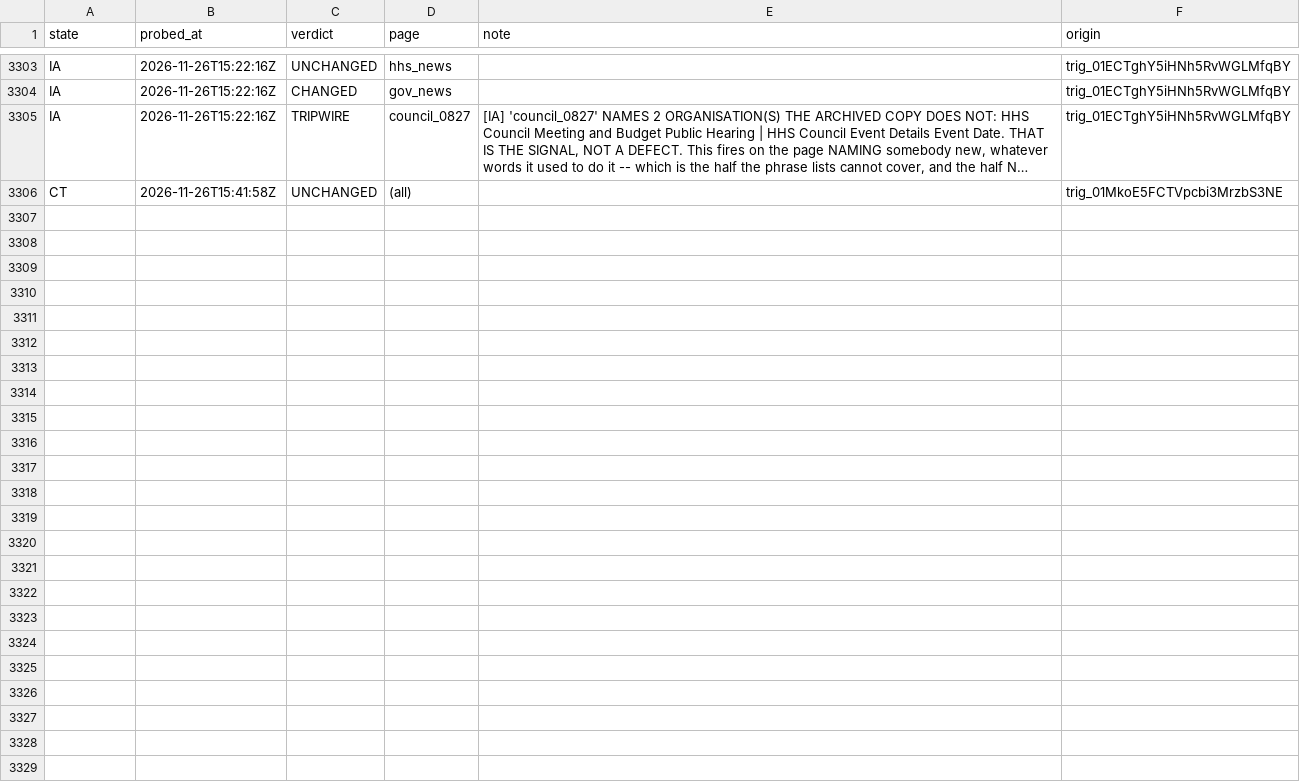
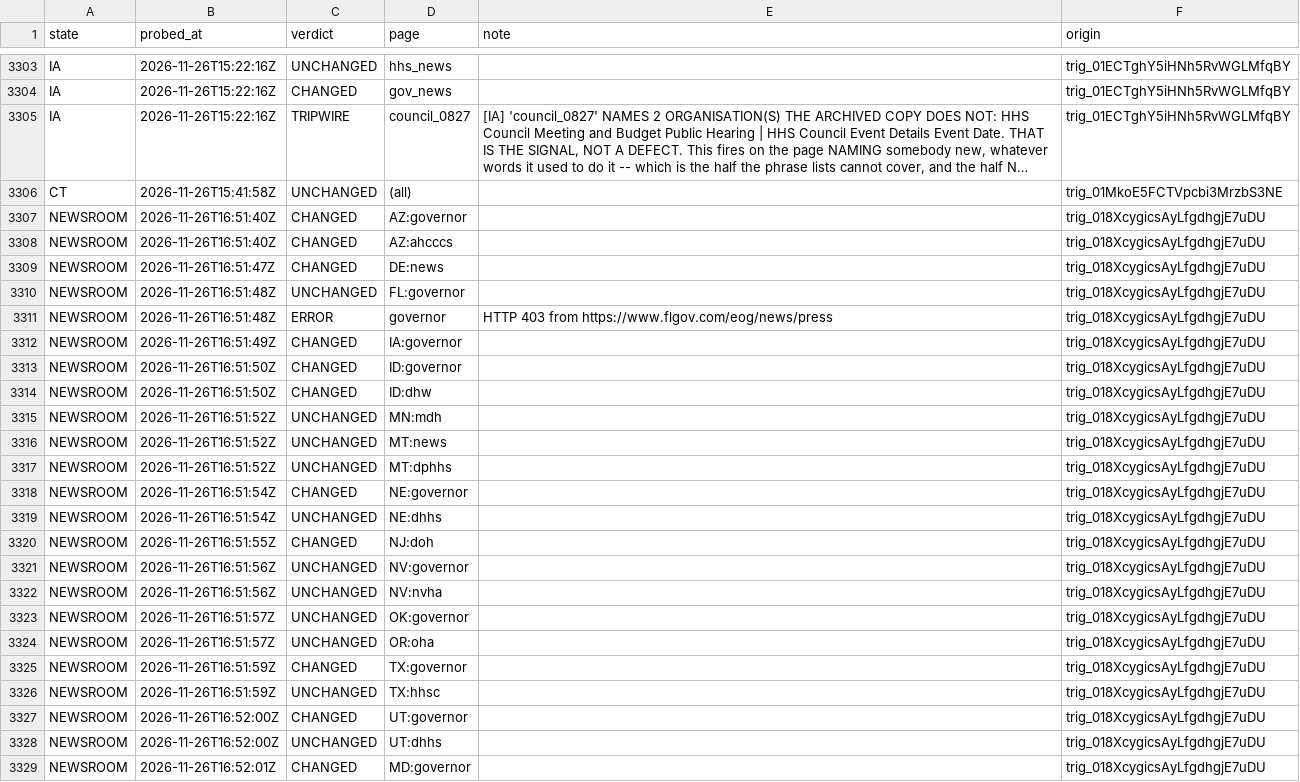
Before and after one commit to INicchitta12/RHTP_Tracker, a CSV file: logs/probe_results.csv, drawn as a sheet; only a part is shown, gaps mark what is left out; long unchanged cells end in …; the diff names each change by its address in the sheet, - before the commit and + after, or states it on an @@ line.

```diff
--- a/logs/probe_results.csv
+++ b/logs/probe_results.csv
+row 3307: NEWSROOM | 2026-11-26T16:51:40Z | CHANGED | AZ:governor |  | trig_018XcygicsAyLfgdhgjE7uDU
+row 3308: NEWSROOM | 2026-11-26T16:51:40Z | CHANGED | AZ:ahcccs |  | trig_018XcygicsAyLfgdhgjE7uDU
+row 3309: NEWSROOM | 2026-11-26T16:51:47Z | CHANGED | DE:news |  | trig_018XcygicsAyLfgdhgjE7uDU
+row 3310: NEWSROOM | 2026-11-26T16:51:48Z | UNCHANGED | FL:governor |  | trig_018XcygicsAyLfgdhgjE7uDU
+row 3311: NEWSROOM | 2026-11-26T16:51:48Z | ERROR | governor | HTTP 403 from https://www.flgov.com/eog/news/press | trig_018XcygicsAyLfgdhgjE7uDU
+row 3312: NEWSROOM | 2026-11-26T16:51:49Z | CHANGED | IA:governor |  | trig_018XcygicsAyLfgdhgjE7uDU
+row 3313: NEWSROOM | 2026-11-26T16:51:50Z | CHANGED | ID:governor |  | trig_018XcygicsAyLfgdhgjE7uDU
+row 3314: NEWSROOM | 2026-11-26T16:51:50Z | CHANGED | ID:dhw |  | trig_018XcygicsAyLfgdhgjE7uDU
+row 3315: NEWSROOM | 2026-11-26T16:51:52Z | UNCHANGED | MN:mdh |  | trig_018XcygicsAyLfgdhgjE7uDU
+row 3316: NEWSROOM | 2026-11-26T16:51:52Z | UNCHANGED | MT:news |  | trig_018XcygicsAyLfgdhgjE7uDU
+row 3317: NEWSROOM | 2026-11-26T16:51:52Z | UNCHANGED | MT:dphhs |  | trig_018XcygicsAyLfgdhgjE7uDU
+row 3318: NEWSROOM | 2026-11-26T16:51:54Z | CHANGED | NE:governor |  | trig_018XcygicsAyLfgdhgjE7uDU
+row 3319: NEWSROOM | 2026-11-26T16:51:54Z | UNCHANGED | NE:dhhs |  | trig_018XcygicsAyLfgdhgjE7uDU
+row 3320: NEWSROOM | 2026-11-26T16:51:55Z | CHANGED | NJ:doh |  | trig_018XcygicsAyLfgdhgjE7uDU
+row 3321: NEWSROOM | 2026-11-26T16:51:56Z | UNCHANGED | NV:governor |  | trig_018XcygicsAyLfgdhgjE7uDU
+row 3322: NEWSROOM | 2026-11-26T16:51:56Z | UNCHANGED | NV:nvha |  | trig_018XcygicsAyLfgdhgjE7uDU
+row 3323: NEWSROOM | 2026-11-26T16:51:57Z | UNCHANGED | OK:governor |  | trig_018XcygicsAyLfgdhgjE7uDU
+row 3324: NEWSROOM | 2026-11-26T16:51:57Z | UNCHANGED | OR:oha |  | trig_018XcygicsAyLfgdhgjE7uDU
+row 3325: NEWSROOM | 2026-11-26T16:51:59Z | CHANGED | TX:governor |  | trig_018XcygicsAyLfgdhgjE7uDU
+row 3326: NEWSROOM | 2026-11-26T16:51:59Z | UNCHANGED | TX:hhsc |  | trig_018XcygicsAyLfgdhgjE7uDU
+row 3327: NEWSROOM | 2026-11-26T16:52:00Z | CHANGED | UT:governor |  | trig_018XcygicsAyLfgdhgjE7uDU
+row 3328: NEWSROOM | 2026-11-26T16:52:00Z | UNCHANGED | UT:dhhs |  | trig_018XcygicsAyLfgdhgjE7uDU
+row 3329: NEWSROOM | 2026-11-26T16:52:01Z | CHANGED | MD:governor |  | trig_018XcygicsAyLfgdhgjE7uDU
```
